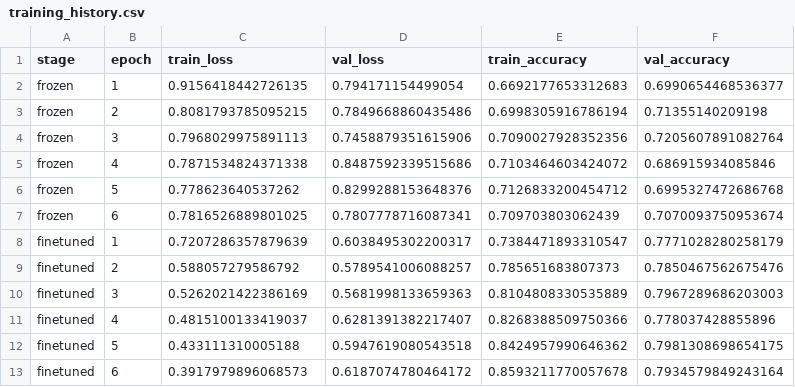
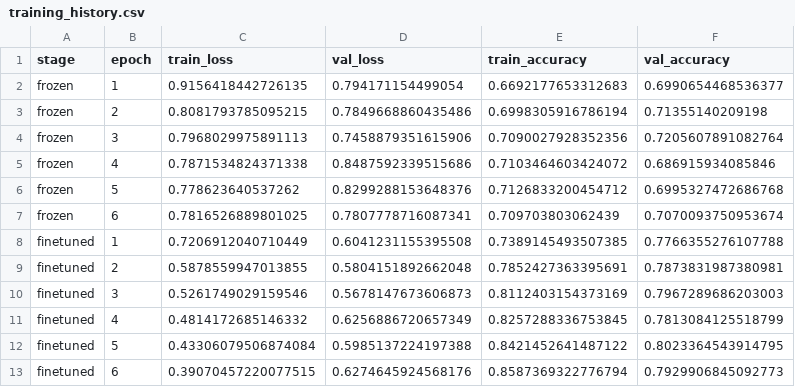
Before and after one commit to hphoman/Cassava-Leaf-Classification, a CSV file: results/training_history.csv, drawn as a sheet.

Commit message:
Updating README, figures, results, and display image code.

```diff
--- a/results/training_history.csv
+++ b/results/training_history.csv
@@ -7,7 +7,7 @@ frozen,5,0.778623640537262,0.8299288153648376,0.7126833200454712,0.6995327472686
 frozen,6,0.7816526889801025,0.7807778716087341,0.709703803062439,0.7070093750953674
-finetuned,1,0.7207286357879639,0.6038495302200317,0.7384471893310547,0.7771028280258179
-finetuned,2,0.588057279586792,0.5789541006088257,0.785651683807373,0.7850467562675476
-finetuned,3,0.5262021422386169,0.5681998133659363,0.8104808330535889,0.7967289686203003
-finetuned,4,0.4815100133419037,0.6281391382217407,0.8268388509750366,0.778037428855896
-finetuned,5,0.433111310005188,0.5947619080543518,0.8424957990646362,0.7981308698654175
-finetuned,6,0.3917979896068573,0.6187074780464172,0.8593211770057678,0.7934579849243164
+finetuned,1,0.7206912040710449,0.6041231155395508,0.7389145493507385,0.7766355276107788
+finetuned,2,0.5878559947013855,0.5804151892662048,0.7852427363395691,0.7873831987380981
+finetuned,3,0.5261749029159546,0.5678147673606873,0.8112403154373169,0.7967289686203003
+finetuned,4,0.4814172685146332,0.6256886720657349,0.8257288336753845,0.7813084125518799
+finetuned,5,0.43306079506874084,0.5985137224197388,0.8421452641487122,0.8023364543914795
+finetuned,6,0.39070457220077515,0.6274645924568176,0.8587369322776794,0.7929906845092773
```
Also changed, not shown: 3 other files.
